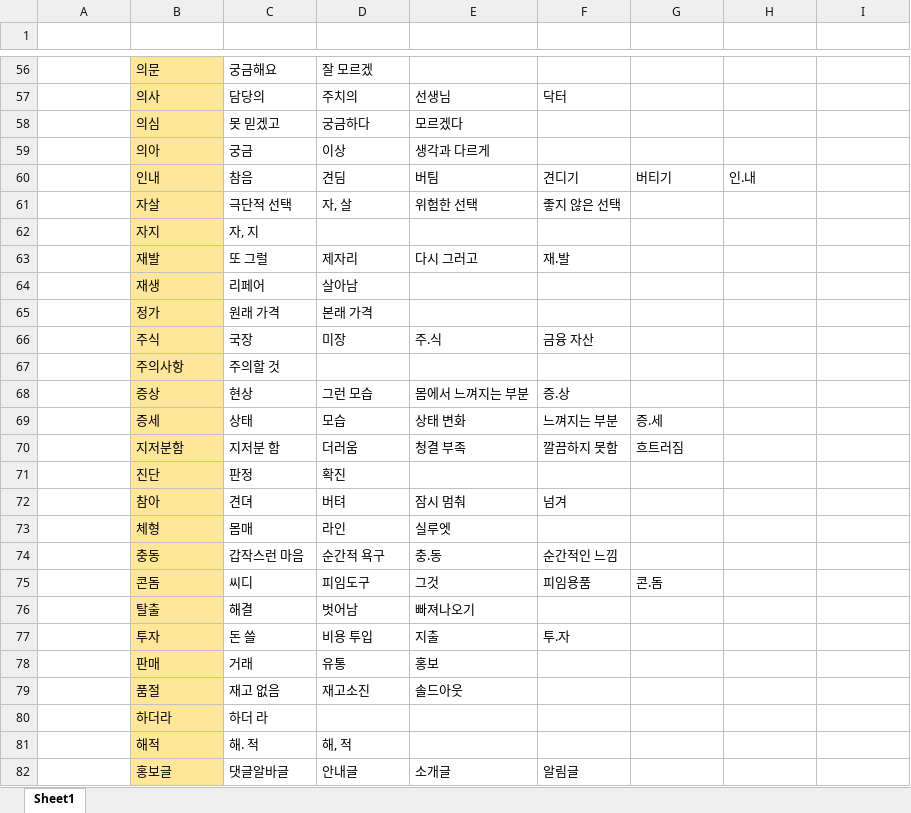
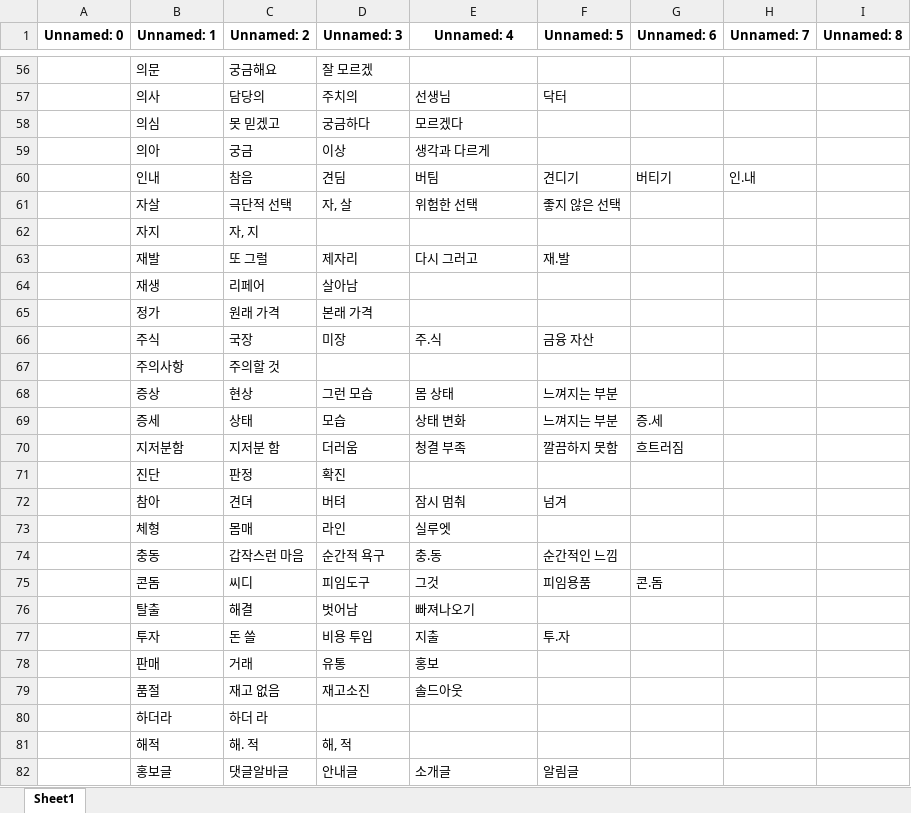
Before and after one commit to madebychangong/blogm, an Excel workbook: 금칙어 리스트.xlsx, sheet Sheet1, drawn as a sheet; only a part is shown, gaps mark what is left out; values as stored, in another font and other column widths than the file's, no borders; the diff covers the shown part only; the diff names each change by its address in the sheet, - before the commit and + after, or states it on an @@ line.

```diff
--- a/금칙어 리스트.xlsx (sheet Sheet1)
+++ b/금칙어 리스트.xlsx (sheet Sheet1)
-row 1: (empty)
+row 1: Unnamed: 0 | Unnamed: 1 | Unnamed: 2 | Unnamed: 3 | Unnamed: 4 | Unnamed: 5 | Unnamed: 6 | Unnamed: 7 | Unnamed: 8
-B56:B82 fill: #FFE699
+B56:B82 fill: none
-E68 (Unnamed: 4): 몸에서 느껴지는 부분
+E68 (Unnamed: 4): 몸 상태
-F68 (Unnamed: 5): 증.상
+F68 (Unnamed: 5): 느껴지는 부분
```
Also changed, not shown: 7 added rows, 4 edited cells, cell formats and merged cells elsewhere in this sheet.
